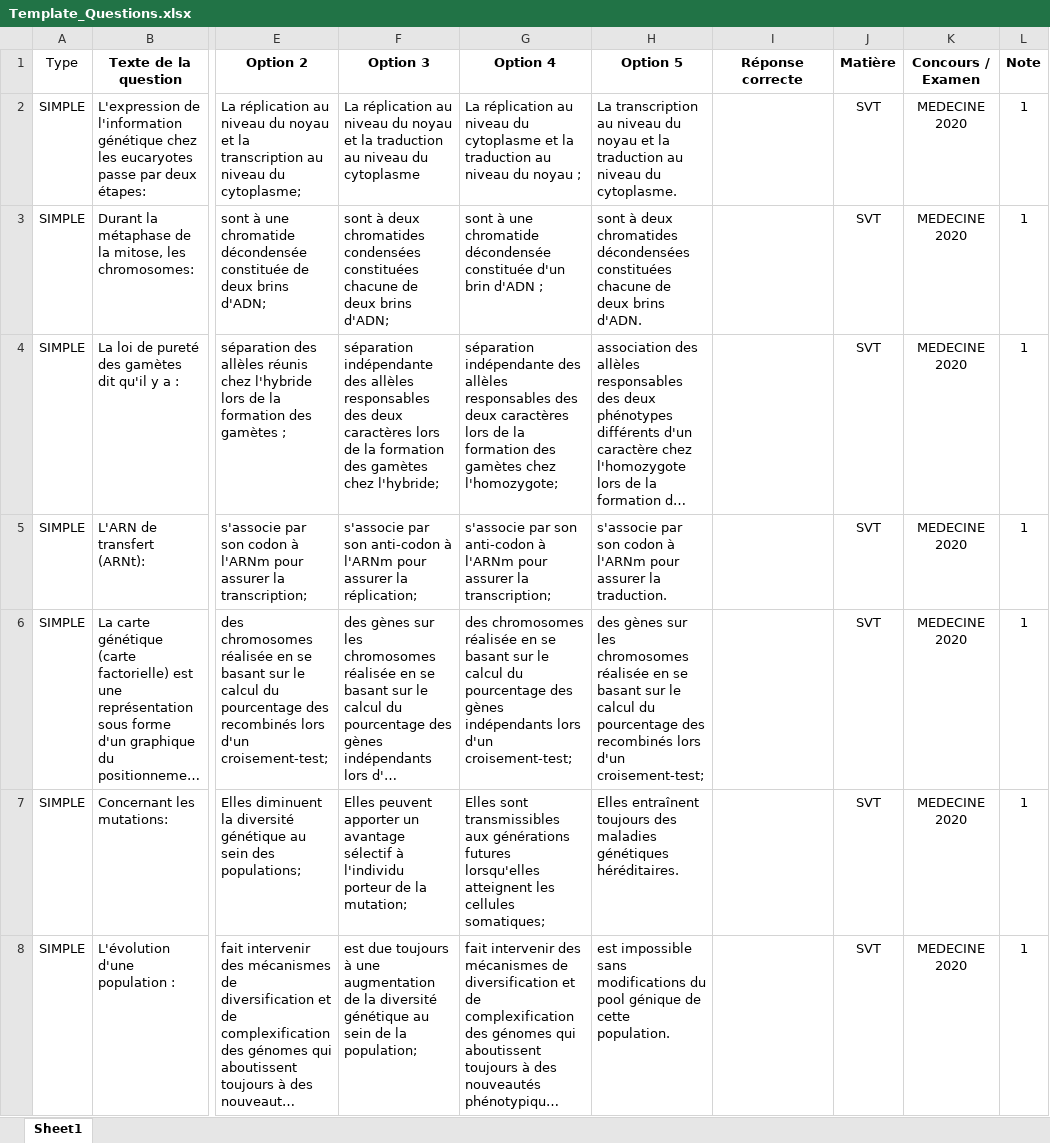
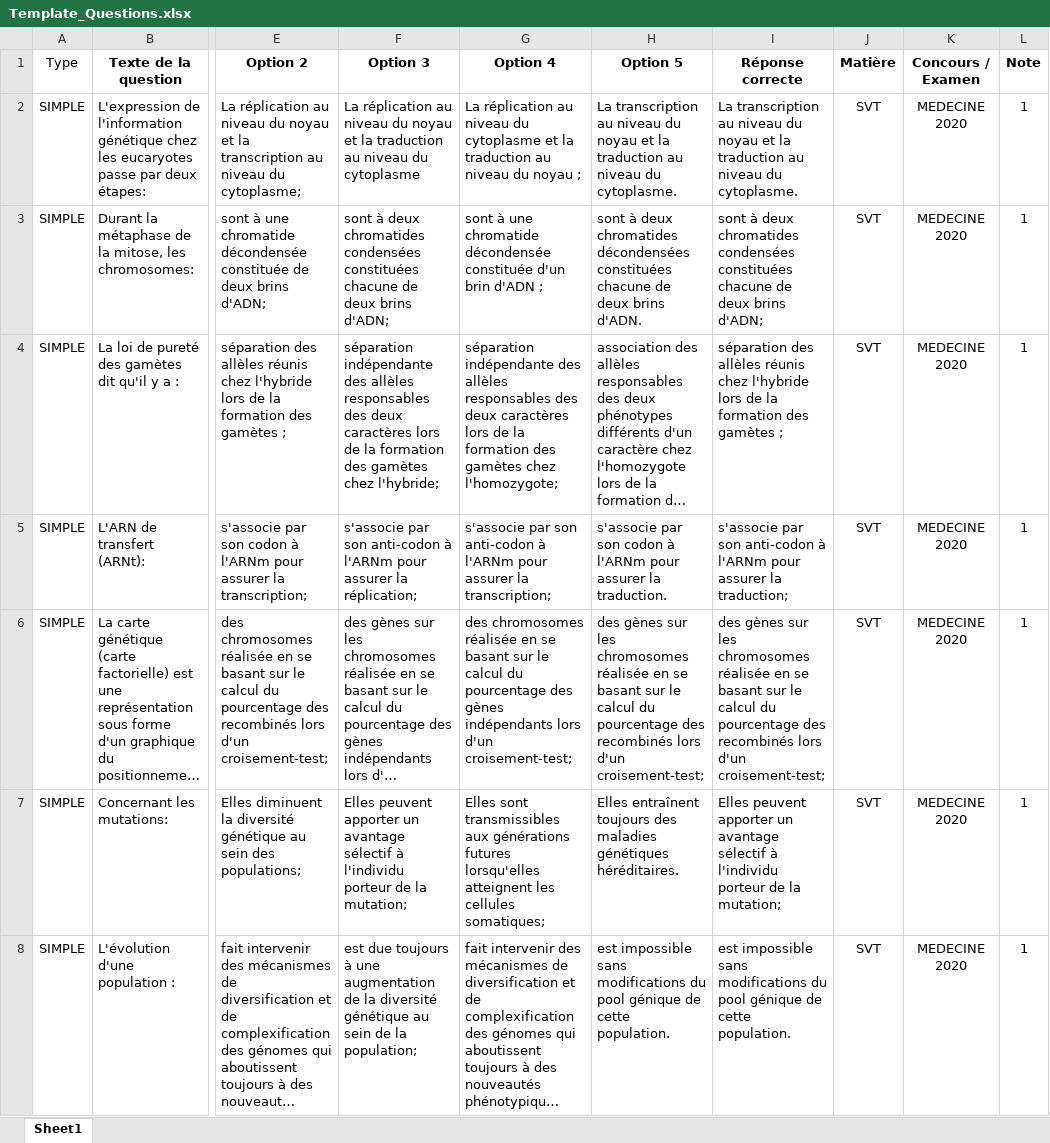
Before and after one commit to moulaycherif/MED-CONTEST, an Excel workbook: Template_Questions.xlsx, sheet Sheet1, drawn as a sheet; only a part is shown, gaps mark what is left out; long unchanged cells end in …; values as stored, in another font and other column widths than the file's, no borders; the diff covers the shown part only; the diff names each change by its address in the sheet, - before the commit and + after, or states it on an @@ line.

```diff
--- a/Template_Questions.xlsx (sheet Sheet1)
+++ b/Template_Questions.xlsx (sheet Sheet1)
-I2 (Réponse correcte): (empty)
+I2 (Réponse correcte): La transcription au niveau du noyau et la traduction au niveau du cytoplasme.
-I3 (Réponse correcte): (empty)
+I3 (Réponse correcte): sont à deux chromatides condensées constituées chacune de deux brins d'ADN;
-I4 (Réponse correcte): (empty)
+I4 (Réponse correcte): séparation des allèles réunis chez l'hybride lors de la formation des gamètes ;
-I5 (Réponse correcte): (empty)
+I5 (Réponse correcte): s'associe par son anti-codon à l'ARNm pour assurer la traduction;
-I6 (Réponse correcte): (empty)
+I6 (Réponse correcte): des gènes sur les chromosomes réalisée en se basant sur le calcul du pourcentage des recombinés lors d'un croisement-test;
-I7 (Réponse correcte): (empty)
+I7 (Réponse correcte): Elles peuvent apporter un avantage sélectif à l'individu porteur de la mutation;
-I8 (Réponse correcte): (empty)
+I8 (Réponse correcte): est impossible sans modifications du pool génique de cette population.
```
Also changed, not shown: 84 edited cells elsewhere in this sheet, 6 other files.
